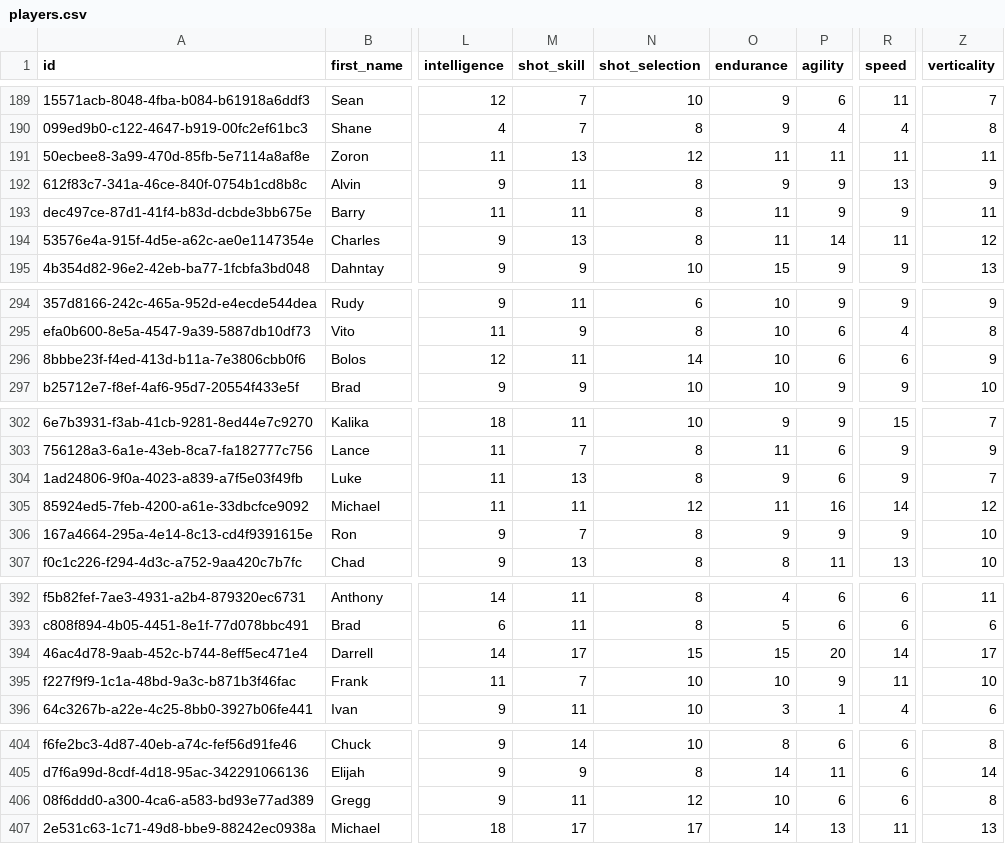
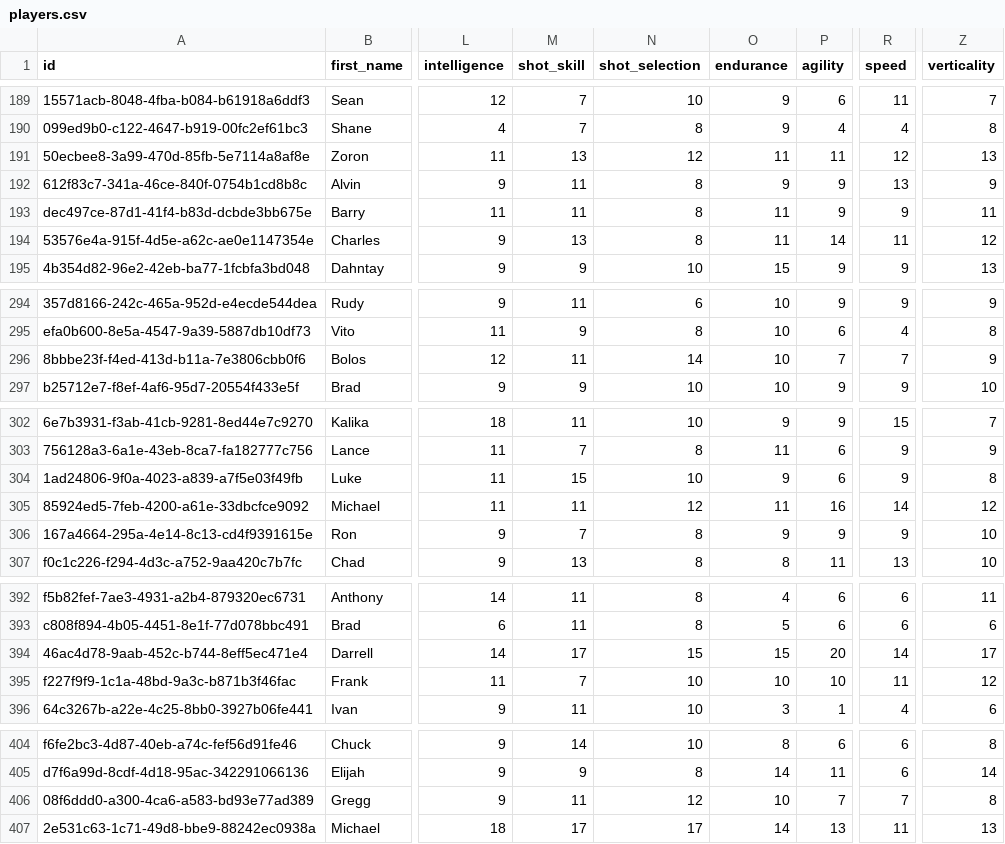
Before and after one commit to davetii/gametime, a CSV file: gametime-service/gametime-app/src/main/resources/db/players.csv, drawn as a sheet; only a part is shown, gaps mark what is left out; the diff covers the shown part only; the diff names each change by its address in the sheet, - before the commit and + after, or states it on an @@ line.

```diff
--- a/gametime-service/gametime-app/src/main/resources/db/players.csv
+++ b/gametime-service/gametime-app/src/main/resources/db/players.csv
-R191 (speed): 11
+R191 (speed): 12
-Z191 (verticality): 11
+Z191 (verticality): 13
-P296 (agility): 6
+P296 (agility): 7
-R296 (speed): 6
+R296 (speed): 7
-M304 (shot_skill): 13
+M304 (shot_skill): 15
-N304 (shot_selection): 8
+N304 (shot_selection): 10
-Z304 (verticality): 7
+Z304 (verticality): 8
-P395 (agility): 9
+P395 (agility): 10
-Z395 (verticality): 10
+Z395 (verticality): 12
-P406 (agility): 6
+P406 (agility): 7
-R406 (speed): 6
+R406 (speed): 7
```
Also changed, not shown: 1 edited cell elsewhere in this file.
